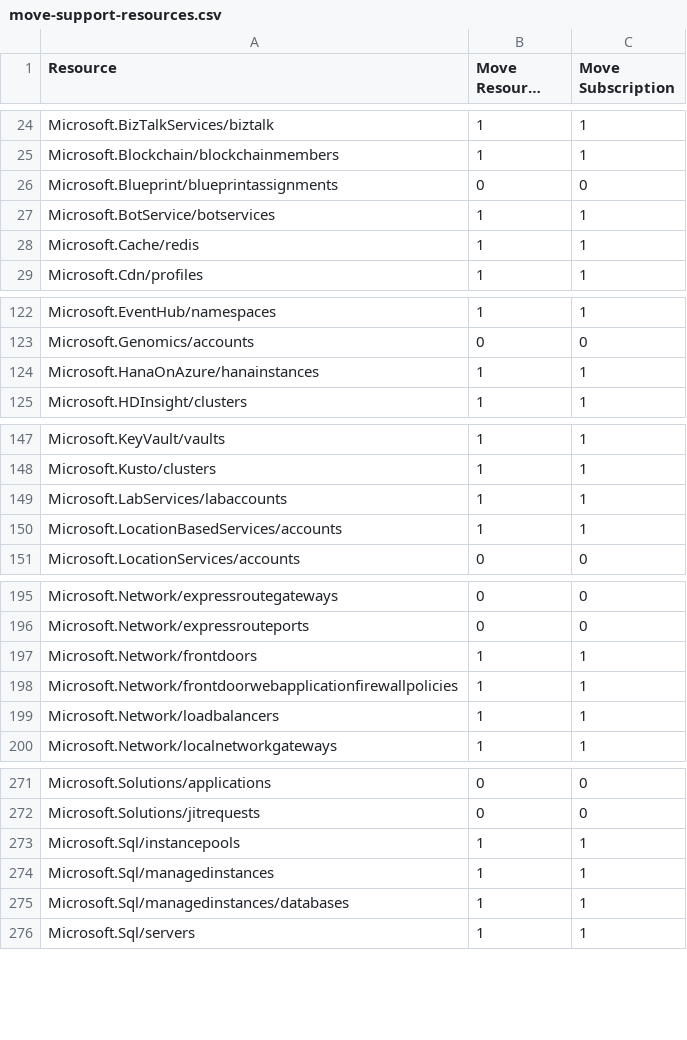
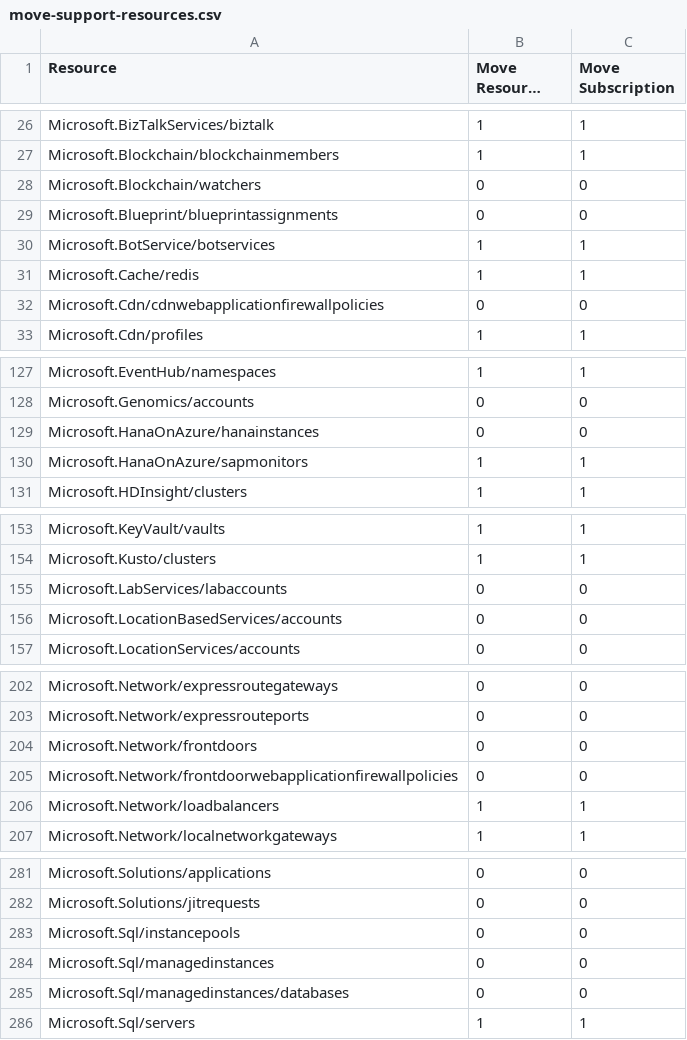
Before and after one commit to tfitzmac/resource-capabilities, a CSV file: move-support-resources.csv, drawn as a sheet; only a part is shown, gaps mark what is left out; long unchanged cells end in …; the diff covers the shown part only.

Commit message:
updated move support

```diff
--- a/move-support-resources.csv
+++ b/move-support-resources.csv
@@ -25,2 +27,3 @@ Microsoft.BizTalkServices/biztalk,1,1
 Microsoft.Blockchain/blockchainmembers,1,1
+Microsoft.Blockchain/watchers,0,0
 Microsoft.Blueprint/blueprintassignments,0,0
@@ -28,2 +31,3 @@ Microsoft.BotService/botservices,1,1
 Microsoft.Cache/redis,1,1
+Microsoft.Cdn/cdnwebapplicationfirewallpolicies,0,0
 Microsoft.Cdn/profiles,1,1
@@ -123,3 +128,4 @@ Microsoft.EventHub/namespaces,1,1
 Microsoft.Genomics/accounts,0,0
-Microsoft.HanaOnAzure/hanainstances,1,1
+Microsoft.HanaOnAzure/hanainstances,0,0
+Microsoft.HanaOnAzure/sapmonitors,1,1
 Microsoft.HDInsight/clusters,1,1
@@ -148,4 +154,4 @@ Microsoft.KeyVault/vaults,1,1
 Microsoft.Kusto/clusters,1,1
-Microsoft.LabServices/labaccounts,1,1
-Microsoft.LocationBasedServices/accounts,1,1
+Microsoft.LabServices/labaccounts,0,0
+Microsoft.LocationBasedServices/accounts,0,0
 Microsoft.LocationServices/accounts,0,0
@@ -196,4 +203,4 @@ Microsoft.Network/expressroutegateways,0,0
 Microsoft.Network/expressrouteports,0,0
-Microsoft.Network/frontdoors,1,1
-Microsoft.Network/frontdoorwebapplicationfirewallpolicies,1,1
+Microsoft.Network/frontdoors,0,0
+Microsoft.Network/frontdoorwebapplicationfirewallpolicies,0,0
 Microsoft.Network/loadbalancers,1,1
@@ -272,5 +282,5 @@ Microsoft.Solutions/applications,0,0
 Microsoft.Solutions/jitrequests,0,0
-Microsoft.Sql/instancepools,1,1
-Microsoft.Sql/managedinstances,1,1
-Microsoft.Sql/managedinstances/databases,1,1
+Microsoft.Sql/instancepools,0,0
+Microsoft.Sql/managedinstances,0,0
+Microsoft.Sql/managedinstances/databases,0,0
 Microsoft.Sql/servers,1,1
```
Also changed, not shown: 7 added rows and 4 edited cells elsewhere in this file.
